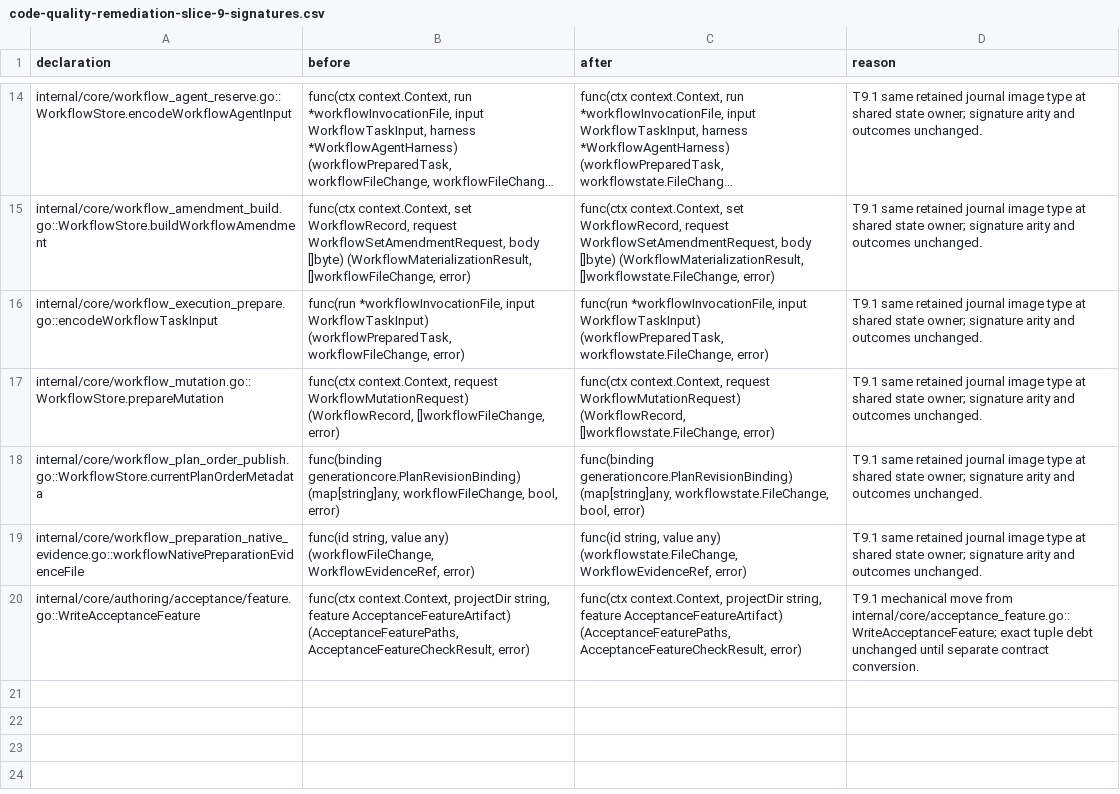
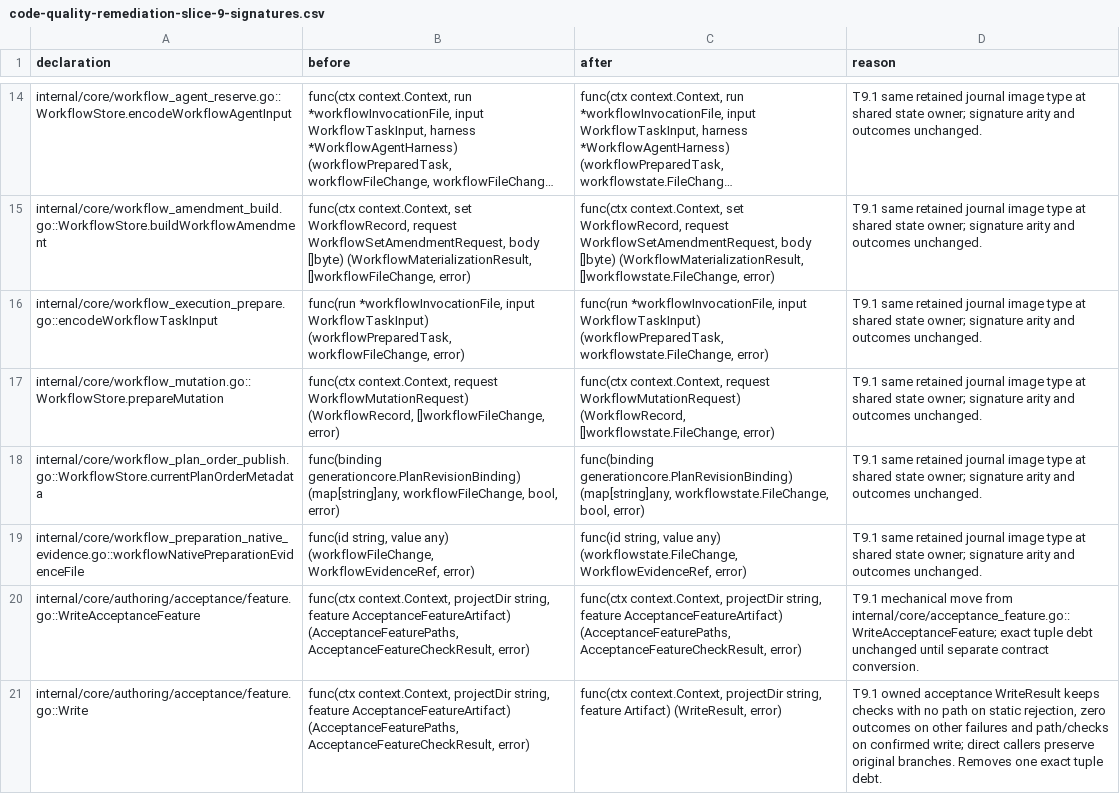
Before and after one commit to adrianpk/chr, a CSV file: ops/default/plan/code-quality-remediation-slice-9-signatures.csv, drawn as a sheet; only a part is shown, gaps mark what is left out; long unchanged cells end in ….

Commit message:
refactor(authoring): name acceptance contracts and write outcomes

```diff
--- a/ops/default/plan/code-quality-remediation-slice-9-signatures.csv
+++ b/ops/default/plan/code-quality-remediation-slice-9-signatures.csv
@@ -20 +20,2 @@ internal/core/workflow_preparation_native_evidence.go::workflowNativePreparation
 internal/core/authoring/acceptance/feature.go::WriteAcceptanceFeature,"func(ctx context.Context, projectDir string, feature AcceptanceFeatureArtifact) (AcceptanceFeaturePaths, AcceptanceFeatureCheckResult, error)","func(ctx context.Context, projectDir string, feature AcceptanceFeatureArtifact) (AcceptanceFeaturePaths, AcceptanceFeatureCheckResult, error)",T9.1 mechanical move from internal/core/acceptance_feature.go::WriteAcceptanceFeature; exact tuple debt unchanged until separate contract conversion.
+internal/core/authoring/acceptance/feature.go::Write,"func(ctx context.Context, projectDir string, feature AcceptanceFeatureArtifact) (AcceptanceFeaturePaths, AcceptanceFeatureCheckResult, error)","func(ctx context.Context, projectDir string, feature Artifact) (WriteResult, error)","T9.1 owned acceptance WriteResult keeps checks with no path on static rejection, zero outcomes on other failures and path/checks on confirmed write; direct callers preserve original branches. Removes one exact tuple debt."
```
Also changed, not shown: ops/default/plan/code-quality-remediation-core-owners.csv, ops/default/plan/code-quality-remediation-slice-9-moves.csv, 7 other files.
